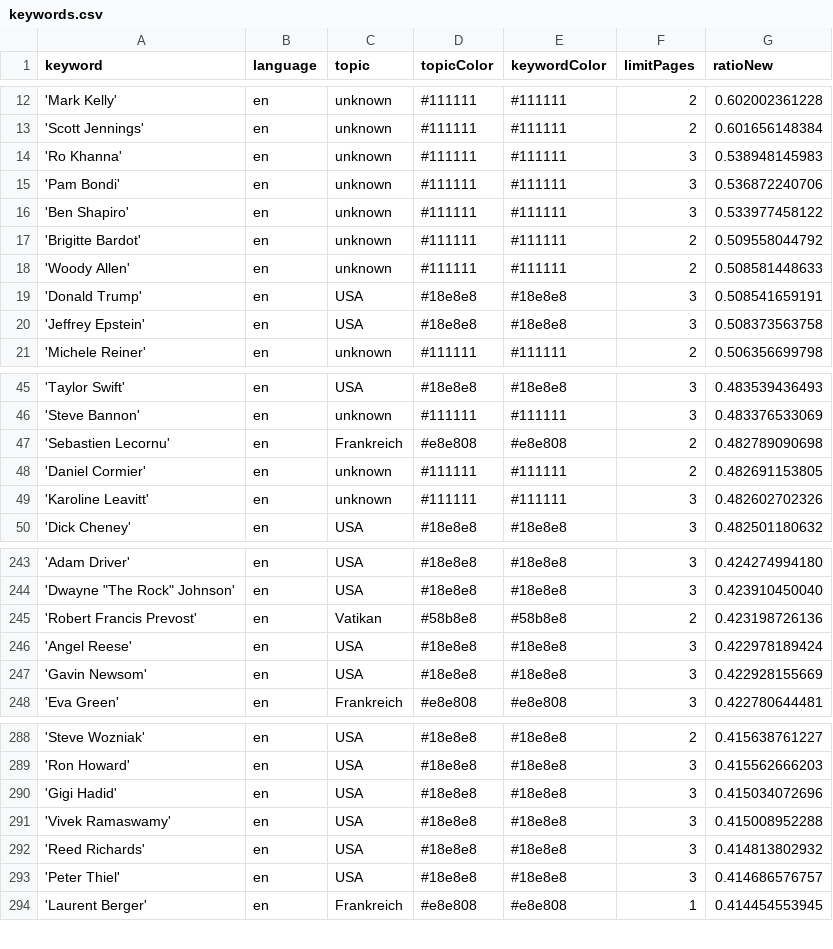
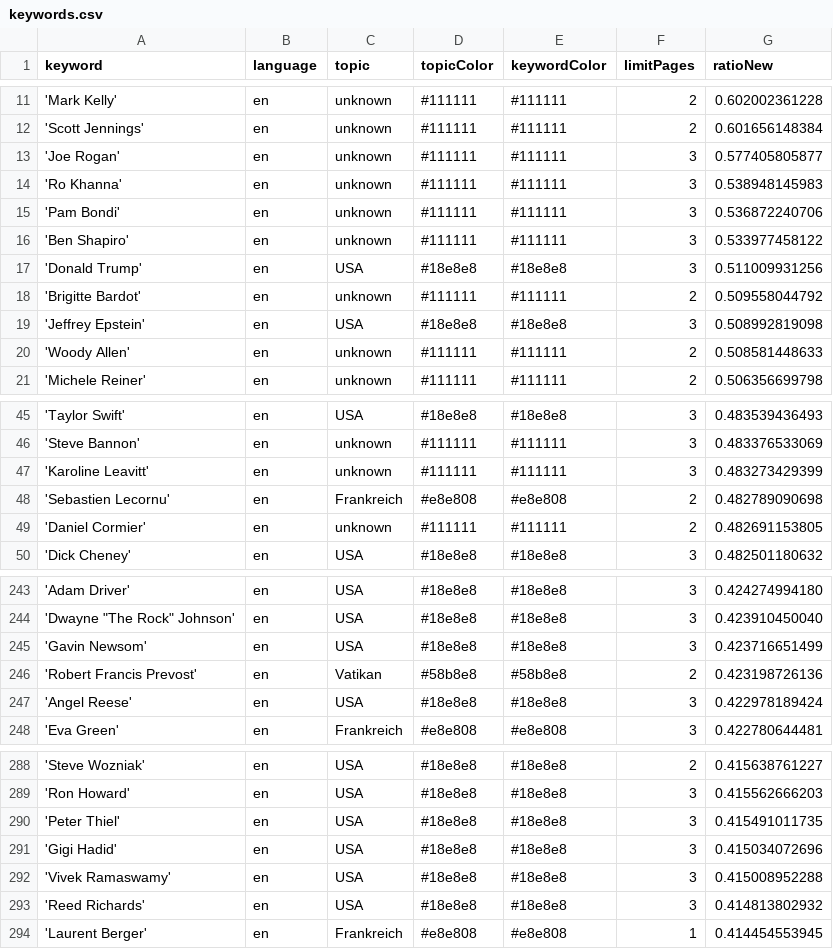
Before and after one commit to JoPhi24-news/peopleWhisperer, a CSV file: keywords.csv, drawn as a sheet; only a part is shown, gaps mark what is left out; the diff covers the shown part only.

```diff
--- a/keywords.csv
+++ b/keywords.csv
@@ -13,2 +12,3 @@ keyword,language,topic,topicColor,keywordColor,limitPages,ratioNew
 'Scott Jennings',en,unknown,#111111,#111111,2,0.601656148384
+'Joe Rogan',en,unknown,#111111,#111111,3,0.577405805877
 'Ro Khanna',en,unknown,#111111,#111111,3,0.538948145983
@@ -16,6 +16,6 @@ keyword,language,topic,topicColor,keywordColor,limitPages,ratioNew
 'Ben Shapiro',en,unknown,#111111,#111111,3,0.533977458122
+'Donald Trump',en,USA,#18e8e8,#18e8e8,3,0.511009931256
 'Brigitte Bardot',en,unknown,#111111,#111111,2,0.509558044792
+'Jeffrey Epstein',en,USA,#18e8e8,#18e8e8,3,0.508992819098
 'Woody Allen',en,unknown,#111111,#111111,2,0.508581448633
-'Donald Trump',en,USA,#18e8e8,#18e8e8,3,0.508541659191
-'Jeffrey Epstein',en,USA,#18e8e8,#18e8e8,3,0.508373563758
 'Michele Reiner',en,unknown,#111111,#111111,2,0.506356699798
@@ -46,5 +46,5 @@ keyword,language,topic,topicColor,keywordColor,limitPages,ratioNew
 'Steve Bannon',en,unknown,#111111,#111111,3,0.483376533069
+'Karoline Leavitt',en,unknown,#111111,#111111,3,0.483273429399
 'Sebastien Lecornu',en,Frankreich,#e8e808,#e8e808,2,0.482789090698
 'Daniel Cormier',en,unknown,#111111,#111111,2,0.482691153805
-'Karoline Leavitt',en,unknown,#111111,#111111,3,0.482602702326
 'Dick Cheney',en,USA,#18e8e8,#18e8e8,3,0.482501180632
@@ -244,5 +244,5 @@ keyword,language,topic,topicColor,keywordColor,limitPages,ratioNew
 "'Dwayne ""The Rock"" Johnson'",en,USA,#18e8e8,#18e8e8,3,0.423910450040
+'Gavin Newsom',en,USA,#18e8e8,#18e8e8,3,0.423716651499
 'Robert Francis Prevost',en,Vatikan,#58b8e8,#58b8e8,2,0.423198726136
 'Angel Reese',en,USA,#18e8e8,#18e8e8,3,0.422978189424
-'Gavin Newsom',en,USA,#18e8e8,#18e8e8,3,0.422928155669
 'Eva Green',en,Frankreich,#e8e808,#e8e808,3,0.422780644481
@@ -289,2 +289,3 @@ keyword,language,topic,topicColor,keywordColor,limitPages,ratioNew
 'Ron Howard',en,USA,#18e8e8,#18e8e8,3,0.415562666203
+'Peter Thiel',en,USA,#18e8e8,#18e8e8,3,0.415491011735
 'Gigi Hadid',en,USA,#18e8e8,#18e8e8,3,0.415034072696
@@ -292,3 +293,2 @@ keyword,language,topic,topicColor,keywordColor,limitPages,ratioNew
 'Reed Richards',en,USA,#18e8e8,#18e8e8,3,0.414813802932
-'Peter Thiel',en,USA,#18e8e8,#18e8e8,3,0.414686576757
 'Laurent Berger',en,Frankreich,#e8e808,#e8e808,1,0.414454553945
```
Also changed, not shown: 3 added rows, 4 removed rows and 2 edited cells elsewhere in this file, csv/news_2025_12.csv, 1 other file.
